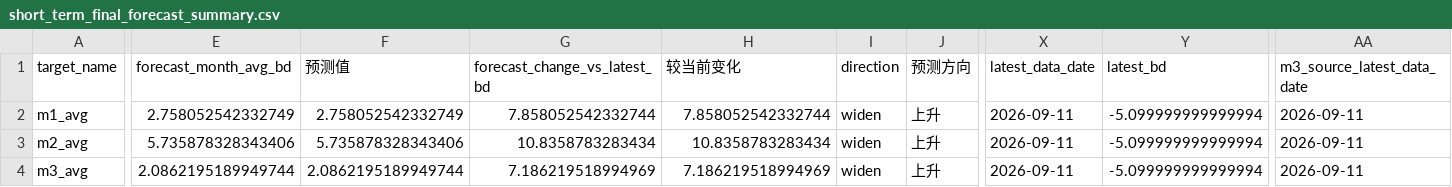
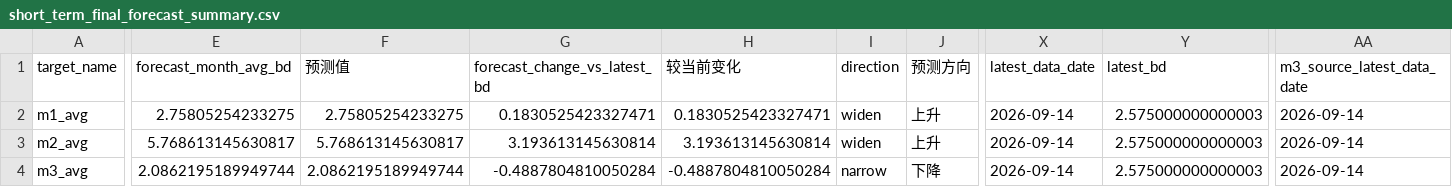
Before and after one commit to zyb0716-svg/bd-daily-report, a CSV file: short_term_final_forecast_summary.csv, drawn as a sheet; only a part is shown, gaps mark what is left out; the diff names each change by its address in the sheet, - before the commit and + after, or states it on an @@ line.

Commit message:
Update BD report 2026-09-15 10:30

```diff
--- a/short_term_final_forecast_summary.csv
+++ b/short_term_final_forecast_summary.csv
-E2 (forecast_month_avg_bd): 2.758052542332749
+E2 (forecast_month_avg_bd): 2.75805254233275
-F2 (预测值): 2.758052542332749
+F2 (预测值): 2.75805254233275
-G2 (forecast_change_vs_latest_bd): 7.858052542332744
+G2 (forecast_change_vs_latest_bd): 0.1830525423327471
-H2 (较当前变化): 7.858052542332744
+H2 (较当前变化): 0.1830525423327471
-X2:X4 (latest_data_date): 2026-09-11
+X2:X4 (latest_data_date): 2026-09-14
-Y2:Y4 (latest_bd): -5.099999999999994
+Y2:Y4 (latest_bd): 2.575000000000003
-AA2:AA4 (m3_source_latest_data_date): 2026-09-11
+AA2:AA4 (m3_source_latest_data_date): 2026-09-14
-E3 (forecast_month_avg_bd): 5.735878328343406
+E3 (forecast_month_avg_bd): 5.768613145630817
-F3 (预测值): 5.735878328343406
+F3 (预测值): 5.768613145630817
-G3 (forecast_change_vs_latest_bd): 10.8358783283434
+G3 (forecast_change_vs_latest_bd): 3.193613145630814
-H3 (较当前变化): 10.8358783283434
+H3 (较当前变化): 3.193613145630814
-G4 (forecast_change_vs_latest_bd): 7.186219518994969
+G4 (forecast_change_vs_latest_bd): -0.4887804810050284
-H4 (较当前变化): 7.186219518994969
+H4 (较当前变化): -0.4887804810050284
-I4 (direction): widen
+I4 (direction): narrow
-J4 (预测方向): 上升
+J4 (预测方向): 下降
```
Also changed, not shown: final_forecast_lock.csv, 4 other files.
